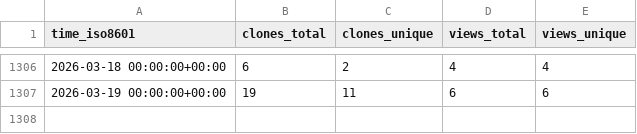
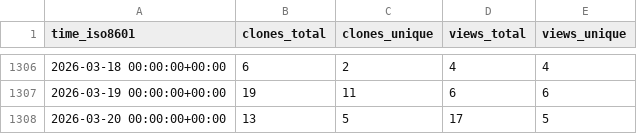
Before and after one commit to hgalytoby/MyselfAnimeDownloader, a CSV file: hgalytoby/MyselfAnimeDownloader/ghrs-data/views_clones_aggregate.csv, drawn as a sheet; only a part is shown, gaps mark what is left out; the diff names each change by its address in the sheet, - before the commit and + after, or states it on an @@ line.

```diff
--- a/hgalytoby/MyselfAnimeDownloader/ghrs-data/views_clones_aggregate.csv
+++ b/hgalytoby/MyselfAnimeDownloader/ghrs-data/views_clones_aggregate.csv
+row 1308: 2026-03-20 00:00:00+00:00 | 13 | 5 | 17 | 5
```
Also changed, not shown: 1 other file.
